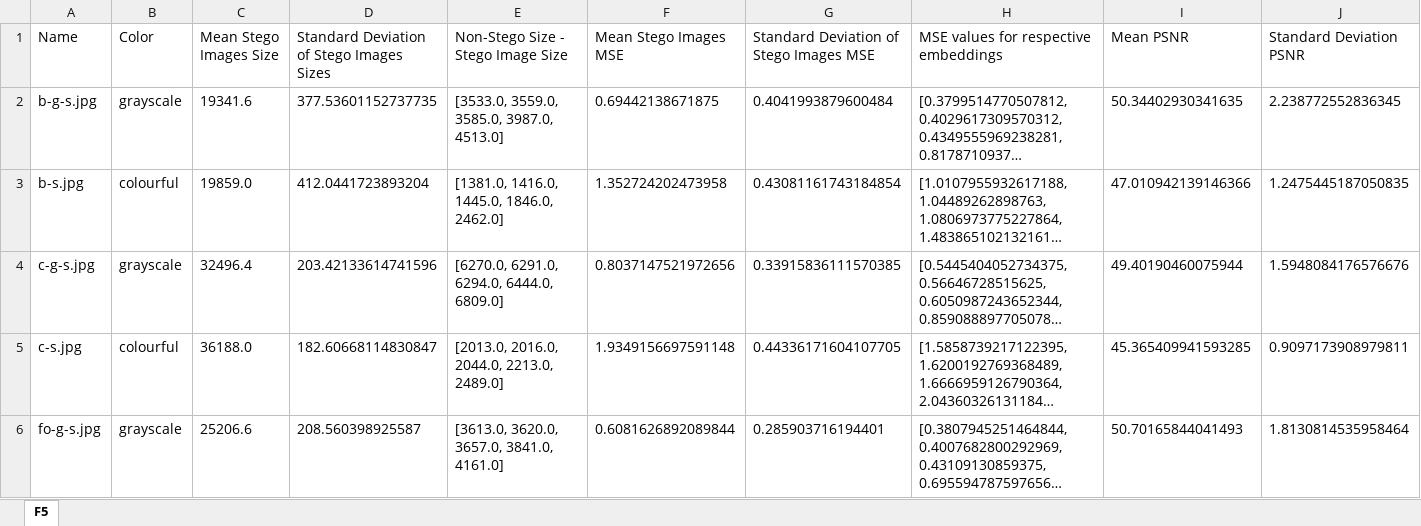
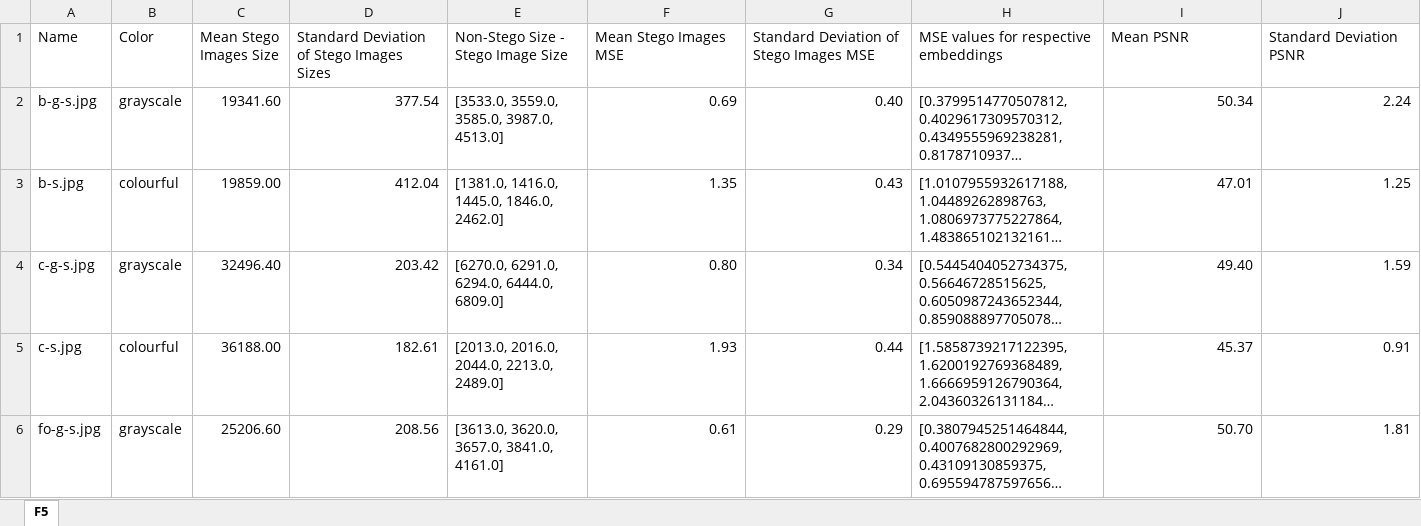
Before and after one commit to KMichaylov/Steganography-and-steganalysis-M12-resources, an Excel workbook: results/RQ3_data_per_tool/F5.xlsx, sheet F5, drawn as a sheet; only a part is shown; long unchanged cells end in …; values as stored, in another font and other column widths than the file's, no borders; the diff covers the shown part only; the diff names each change by its address in the sheet, - before the commit and + after, or states it on an @@ line.

```diff
--- a/results/RQ3_data_per_tool/F5.xlsx (sheet F5)
+++ b/results/RQ3_data_per_tool/F5.xlsx (sheet F5)
-C2 (Mean Stego Images Size): 19341.6
+C2 (Mean Stego Images Size): 19341.60
-D2: 377.53601152737735
+D2: 377.54
-F2 (Mean Stego Images MSE): 0.69442138671875
+F2 (Mean Stego Images MSE): 0.69
-G2: 0.4041993879600484
+G2: 0.40
-I2 (Mean PSNR): 50.34402930341635
+I2 (Mean PSNR): 50.34
-J2 (Standard Deviation PSNR): 2.238772552836345
+J2 (Standard Deviation PSNR): 2.24
-C3 (Mean Stego Images Size): 19859.0
+C3 (Mean Stego Images Size): 19859.00
-D3: 412.0441723893204
+D3: 412.04
-F3 (Mean Stego Images MSE): 1.352724202473958
+F3 (Mean Stego Images MSE): 1.35
-G3: 0.43081161743184854
+G3: 0.43
-I3 (Mean PSNR): 47.010942139146366
+I3 (Mean PSNR): 47.01
-J3 (Standard Deviation PSNR): 1.2475445187050835
+J3 (Standard Deviation PSNR): 1.25
-C4 (Mean Stego Images Size): 32496.4
+C4 (Mean Stego Images Size): 32496.40
-D4: 203.42133614741596
+D4: 203.42
-F4 (Mean Stego Images MSE): 0.8037147521972656
+F4 (Mean Stego Images MSE): 0.80
-G4: 0.33915836111570385
+G4: 0.34
-I4 (Mean PSNR): 49.40190460075944
+I4 (Mean PSNR): 49.40
-J4 (Standard Deviation PSNR): 1.5948084176576676
+J4 (Standard Deviation PSNR): 1.59
-C5 (Mean Stego Images Size): 36188.0
+C5 (Mean Stego Images Size): 36188.00
-D5: 182.60668114830847
+D5: 182.61
-F5 (Mean Stego Images MSE): 1.9349156697591148
+F5 (Mean Stego Images MSE): 1.93
-G5: 0.44336171604107705
+G5: 0.44
-I5 (Mean PSNR): 45.365409941593285
+I5 (Mean PSNR): 45.37
-J5 (Standard Deviation PSNR): 0.9097173908979811
+J5 (Standard Deviation PSNR): 0.91
-C6 (Mean Stego Images Size): 25206.6
+C6 (Mean Stego Images Size): 25206.60
-D6: 208.560398925587
+D6: 208.56
-F6 (Mean Stego Images MSE): 0.6081626892089844
+F6 (Mean Stego Images MSE): 0.61
-G6: 0.285903716194401
+G6: 0.29
-I6 (Mean PSNR): 50.70165844041493
+I6 (Mean PSNR): 50.70
-J6 (Standard Deviation PSNR): 1.8130814535958464
+J6 (Standard Deviation PSNR): 1.81
```
Also changed, not shown: 66 edited cells elsewhere in this sheet, results/RQ3_data_per_tool/All_tools.xlsx, results/RQ3_data_per_tool/Outguess.xlsx, 42 other files.
